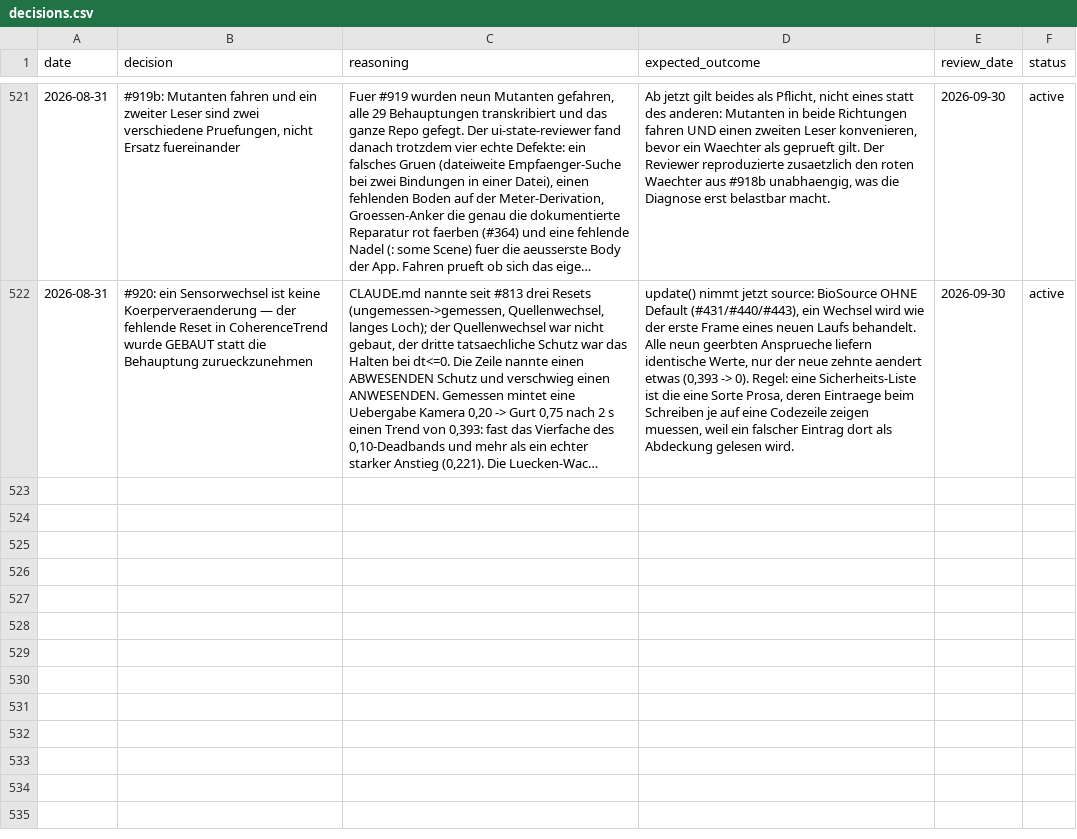
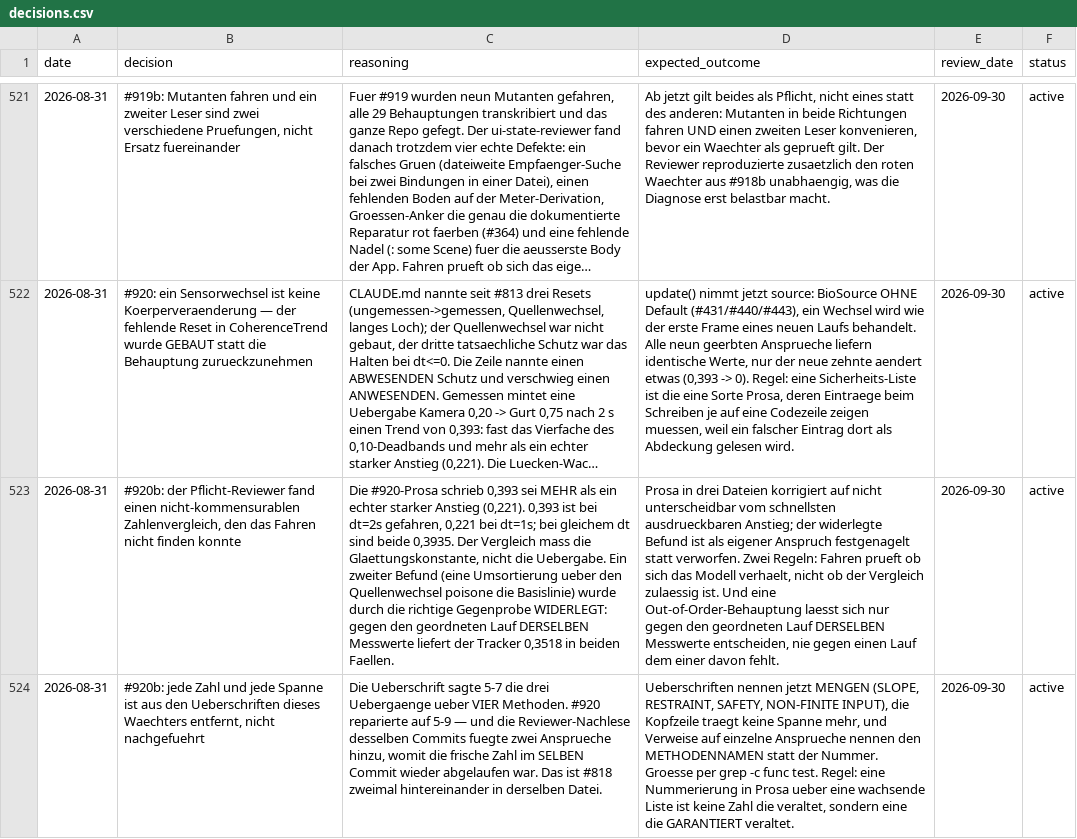
Before and after one commit to vibrationalforce/blab-ios-app, a CSV file: decisions.csv, drawn as a sheet; only a part is shown, gaps mark what is left out; long unchanged cells end in …; the diff names each change by its address in the sheet, - before the commit and + after, or states it on an @@ line.

```diff
--- a/decisions.csv
+++ b/decisions.csv
+row 523: 2026-08-31 | #920b: der Pflicht-Reviewer fand einen nicht-kommensurablen Zahlenvergleich, den das Fahren nicht finden konnte | Die #920-Prosa schrieb 0,393 sei MEHR als ein echter starker Anstieg (0,221). 0,393 ist bei dt=2s gefahren, 0,221 bei dt=1s; bei gleichem dt sind beide 0,3935. Der Vergleich mass die Glaettungskonstante, nicht die Uebergabe. Ein zweiter Befund (eine Umsortierung ueber den Quellenwechsel poisone die Basislinie) wurde durch die richtige Gegenprobe WIDERLEGT: gegen den geordneten Lauf DERSELBEN Messwerte liefert der Tracker 0,3518 in beiden Faellen. | Prosa in drei Dateien korrigiert auf nicht unterscheidbar vom schnellsten ausdrueckbaren Anstieg; der widerlegte Befund ist als eigener Anspruch festgenagelt statt verworfen. Zwei Regeln: Fahren prueft ob sich das Modell verhaelt, nicht ob der Vergleich zulaessig ist. Und eine Out-of-Order-Behauptung laesst sich nur gegen den geordneten Lauf DERSELBEN Messwerte entscheiden, nie gegen einen Lauf dem einer davon fehlt. | 2026-09-30 | active
+row 524: 2026-08-31 | #920b: jede Zahl und jede Spanne ist aus den Ueberschriften dieses Waechters entfernt, nicht nachgefuehrt | Die Ueberschrift sagte 5-7 die drei Uebergaenge ueber VIER Methoden. #920 reparierte auf 5-9 — und die Reviewer-Nachlese desselben Commits fuegte zwei Ansprueche hinzu, womit die frische Zahl im SELBEN Commit wieder abgelaufen war. Das ist #818 zweimal hintereinander in derselben Datei. | Ueberschriften nennen jetzt MENGEN (SLOPE, RESTRAINT, SAFETY, NON-FINITE INPUT), die Kopfzeile traegt keine Spanne mehr, und Verweise auf einzelne Ansprueche nennen den METHODENNAMEN statt der Nummer. Groesse per grep -c func test. Regel: eine Nummerierung in Prosa ueber eine wachsende Liste ist keine Zahl die veraltet, sondern eine die GARANTIERT veraltet. | 2026-09-30 | active
```
Also changed, not shown: 3 other files.
